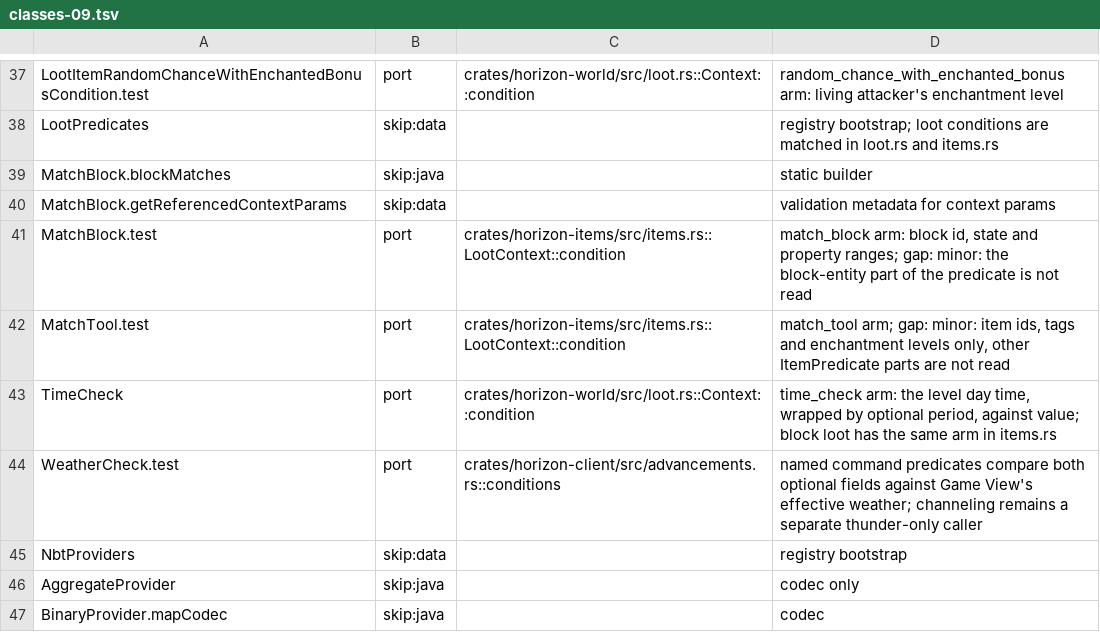
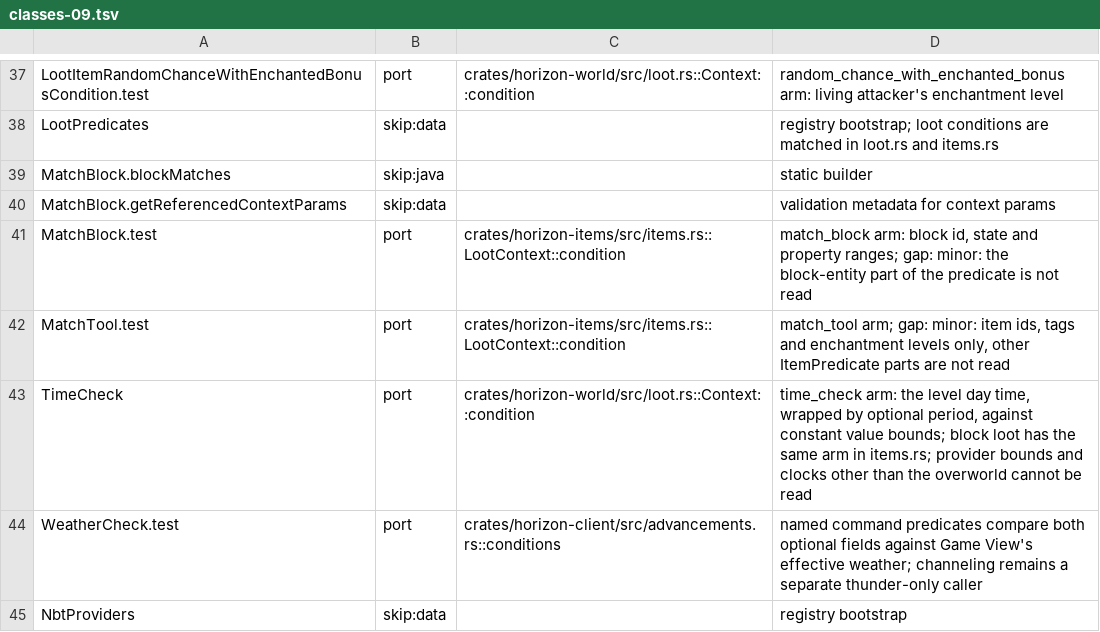
Before and after one commit to MSedgeMC/horizon, a TSV file: tools/port_map/classes-09.tsv, drawn as a sheet; only a part is shown, gaps mark what is left out; the shorter side is filled out with more unchanged rows.

Commit message:
Limit time_check to the overworld clock and constant bounds and give fishing rolls a place

```diff
--- a/tools/port_map/classes-09.tsv
+++ b/tools/port_map/classes-09.tsv
@@ -42,3 +42,3 @@ MatchBlock.test	port	crates/horizon-items/src/items.rs::LootContext::condition	m
 MatchTool.test	port	crates/horizon-items/src/items.rs::LootContext::condition	match_tool arm; gap: minor: item ids, tags and enchantment levels only, other ItemPredicate parts are not read
-TimeCheck	port	crates/horizon-world/src/loot.rs::Context::condition	time_check arm: the level day time, wrapped by optional period, against value; block loot has the same arm in items.rs
+TimeCheck	port	crates/horizon-world/src/loot.rs::Context::condition	time_check arm: the level day time, wrapped by optional period, against constant value bounds; block loot has the same arm in items.rs; provider bounds and clocks other than the overworld cannot be read
 WeatherCheck.test	port	crates/horizon-client/src/advancements.rs::conditions	named command predicates compare both optional fields against Game View's effective weather; channeling remains a separate thunder-only caller
```
Also changed, not shown: 2 other files.
